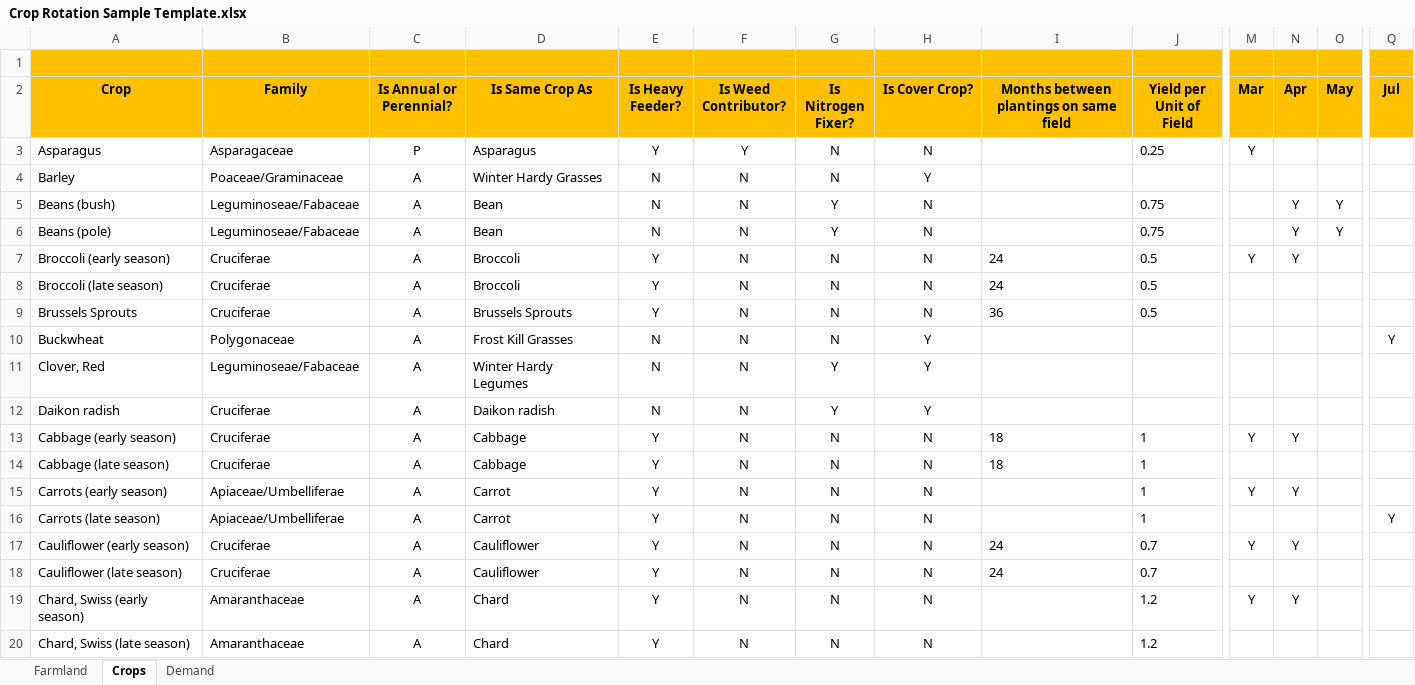
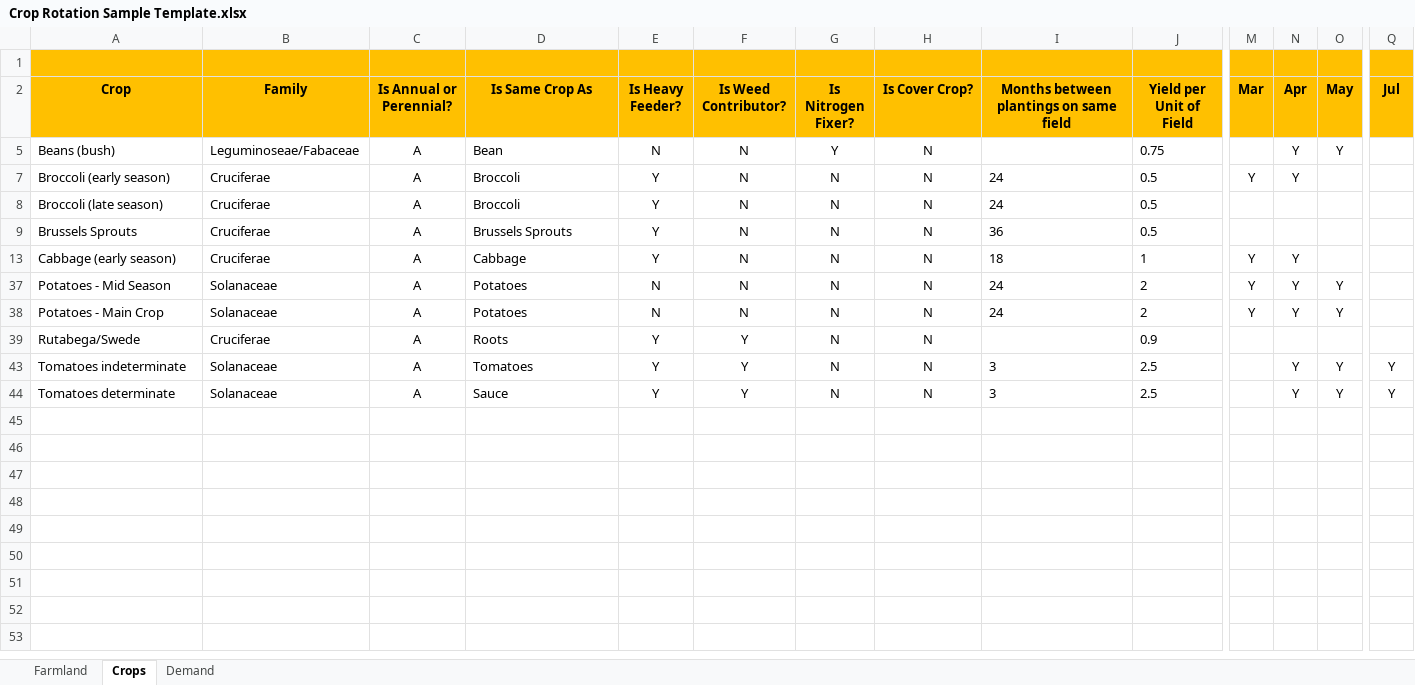
Before and after one commit to jfortuny/CropRotationWithOMPR, an Excel workbook: data/Crop Rotation Sample Template.xlsx, sheet Crops, drawn as a sheet; only a part is shown, gaps mark what is left out; the shorter side is filled out with more unchanged rows; values as stored, in another font and other column widths than the file's, no borders; conditional formats not drawn; rows hold the shown columns only; the diff covers the shown part only; the diff names each change by its address in the sheet, - before the commit and + after, or states it on an @@ line.

Commit message:
Still working on rotation constraints

```diff
--- a/data/Crop Rotation Sample Template.xlsx (sheet Crops)
+++ b/data/Crop Rotation Sample Template.xlsx (sheet Crops)
@@ row 3 hidden: Asparagus | Asparagaceae | P | Asparagus | Y | Y | N | N |  | 0.25 | Y @@
@@ row 4 hidden: Barley | Poaceae/Graminaceae | A | Winter Hardy Grasses | N | N | N | Y @@
@@ row 6 hidden: Beans (pole) | Leguminoseae/Fabaceae | A | Bean | N | N | Y | N |  | 0.75 |  | Y | Y @@
@@ row 10 hidden: Buckwheat | Polygonaceae | A | Frost Kill Grasses | N | N | N | Y |  |  |  |  |  | Y @@
@@ row 11 hidden: Clover, Red | Leguminoseae/Fabaceae | A | Winter Hardy Legumes | N | N | Y | Y @@
@@ row 12 hidden: Daikon radish | Cruciferae | A | Daikon radish | N | N | Y | Y @@
@@ row 14 hidden: Cabbage (late season) | Cruciferae | A | Cabbage | Y | N | N | N | 18 | 1 @@
@@ row 15 hidden: Carrots (early season) | Apiaceae/Umbelliferae | A | Carrot | Y | N | N | N |  | 1 | Y | Y @@
@@ row 16 hidden: Carrots (late season) | Apiaceae/Umbelliferae | A | Carrot | Y | N | N | N |  | 1 |  |  |  | Y @@
@@ row 17 hidden: Cauliflower (early season) | Cruciferae | A | Cauliflower | Y | N | N | N | 24 | 0.7 | Y | Y @@
@@ row 18 hidden: Cauliflower (late season) | Cruciferae | A | Cauliflower | Y | N | N | N | 24 | 0.7 @@
@@ row 19 hidden: Chard, Swiss (early season) | Amaranthaceae | A | Chard | Y | N | N | N |  | 1.2 | Y | Y @@
@@ row 20 hidden: Chard, Swiss (late season) | Amaranthaceae | A | Chard | Y | N | N | N |  | 1.2 @@
```
Also changed, not shown: 21 hidden or unhidden rows elsewhere in this sheet, 2 other files.
